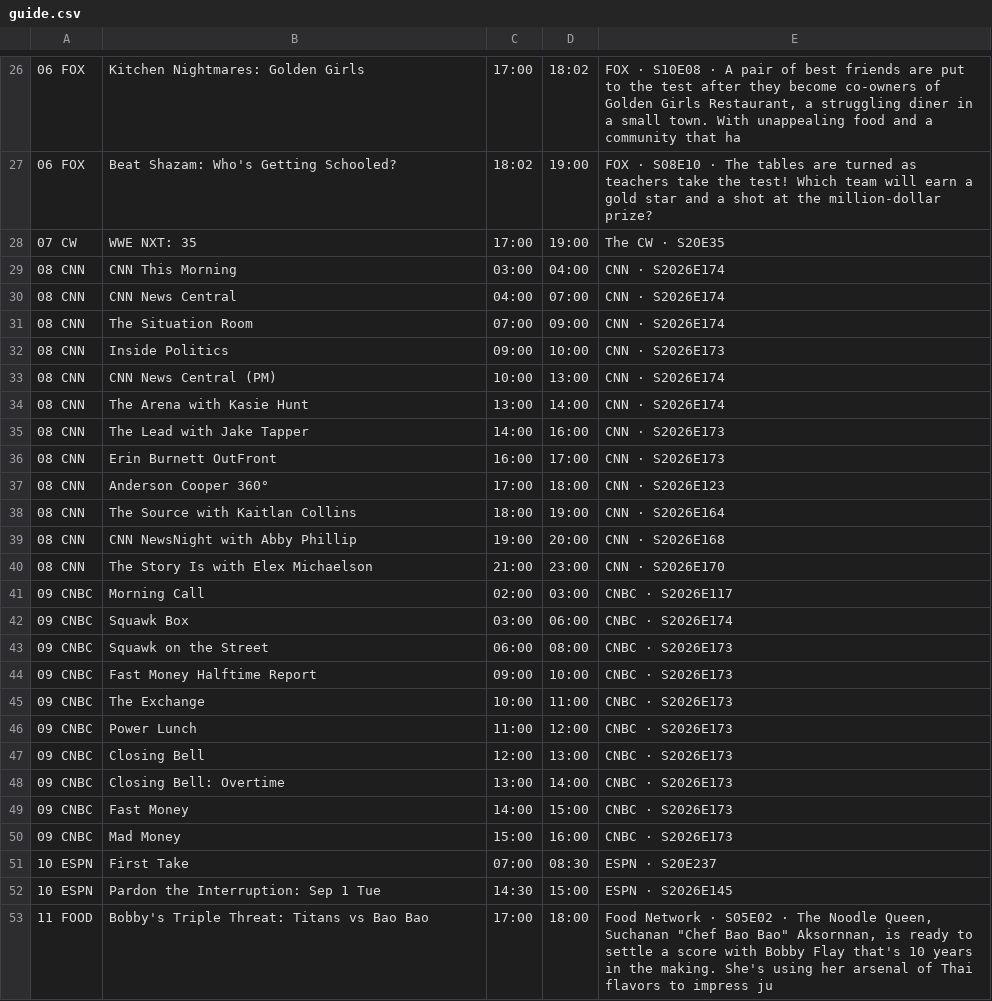
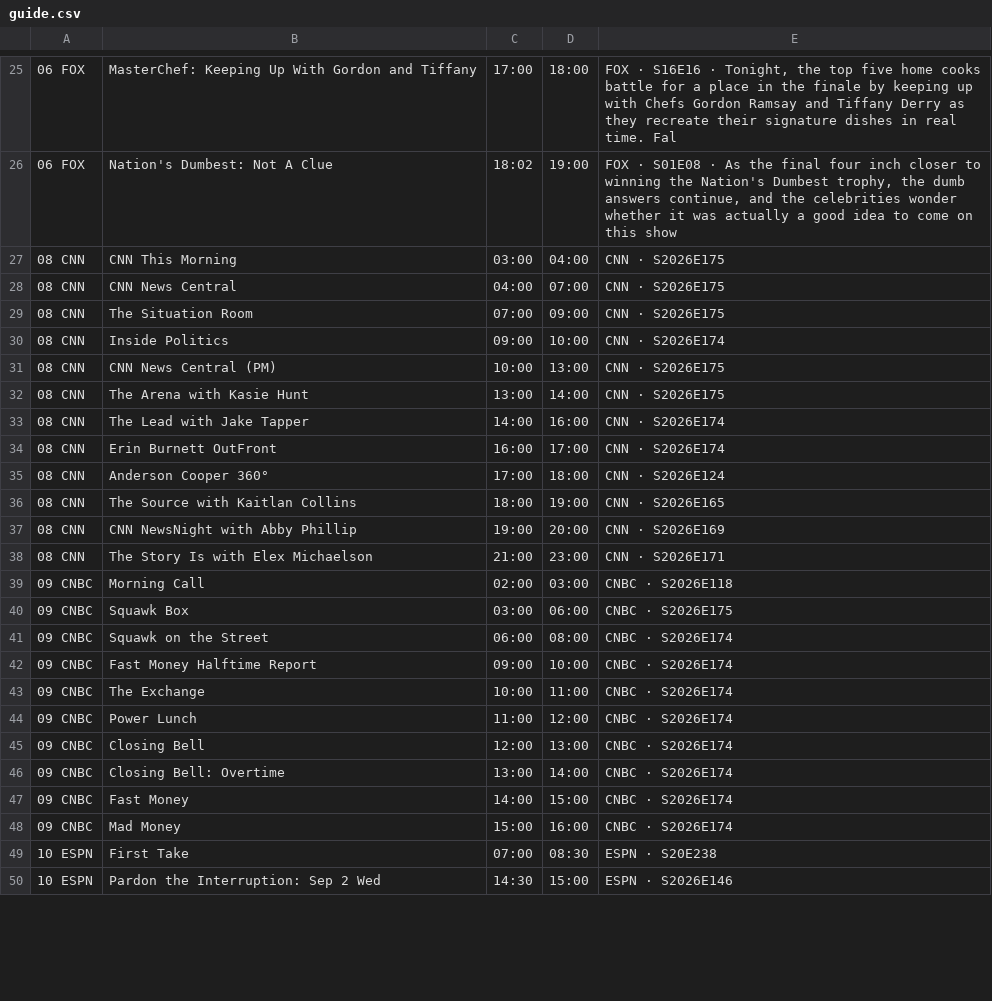
Before and after one commit to jvmisxn/jmo-visualizers, a CSV file: tv-guide/guide.csv, drawn as a sheet; only a part is shown, gaps mark what is left out; removed rows and columns are numbered as before the commit, all else as after; the diff covers the shown part only; the diff names each change by its address in the sheet, - before the commit and + after, or states it on an @@ line.

```diff
--- a/tv-guide/guide.csv
+++ b/tv-guide/guide.csv
-B25: Kitchen Nightmares: Golden Girls
+B25: MasterChef: Keeping Up With Gordon and Tiffany
-D25: 18:02
+D25: 18:00
-E25: FOX · S10E08 · A pair of best friends are put to the test after they become co-owners of Golden Girls Restaurant, a struggling diner in a small town. With unappealing food and a community that ha
+E25: FOX · S16E16 · Tonight, the top five home cooks battle for a place in the finale by keeping up with Chefs Gordon Ramsay and Tiffany Derry as they recreate their signature dishes in real time. Fal
-B26: Beat Shazam: Who's Getting Schooled?
+B26: Nation's Dumbest: Not A Clue
-E26: FOX · S08E10 · The tables are turned as teachers take the test! Which team will earn a gold star and a shot at the million-dollar prize?
+E26: FOX · S01E08 · As the final four inch closer to winning the Nation's Dumbest trophy, the dumb answers continue, and the celebrities wonder whether it was actually a good idea to come on this show
-row 28: 07 CW | WWE NXT: 35 | 17:00 | 19:00 | The CW · S20E35
-E27:E29: CNN · S2026E174
+E27:E29: CNN · S2026E175
-E30: CNN · S2026E173
+E30: CNN · S2026E174
-E31:E32: CNN · S2026E174
+E31:E32: CNN · S2026E175
-E33:E34: CNN · S2026E173
+E33:E34: CNN · S2026E174
-E35: CNN · S2026E123
+E35: CNN · S2026E124
-E36: CNN · S2026E164
+E36: CNN · S2026E165
-E37: CNN · S2026E168
+E37: CNN · S2026E169
-E38: CNN · S2026E170
+E38: CNN · S2026E171
-E39: CNBC · S2026E117
+E39: CNBC · S2026E118
-E40: CNBC · S2026E174
+E40: CNBC · S2026E175
-E41:E48: CNBC · S2026E173
+E41:E48: CNBC · S2026E174
-E49: ESPN · S20E237
+E49: ESPN · S20E238
-B50: Pardon the Interruption: Sep 1 Tue
+B50: Pardon the Interruption: Sep 2 Wed
-E50: ESPN · S2026E145
+E50: ESPN · S2026E146
-row 53: 11 FOOD | Bobby's Triple Threat: Titans vs Bao Bao | 17:00 | 18:00 | Food Network · S05E02 · The Noodle Queen, Suchanan "Chef Bao Bao" Aksornnan, is ready to settle a score with Bobby Flay that's 10 years in the making. She's using her arsenal of Thai flavors to impress ju
```
Also changed, not shown: 5 added rows, 4 removed rows and 38 edited cells elsewhere in this file.
